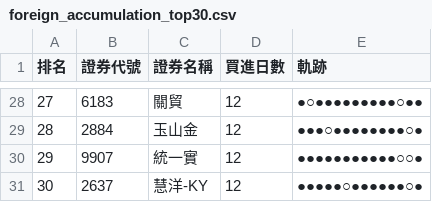
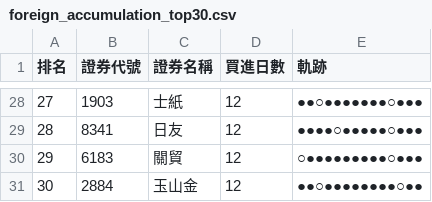
Before and after one commit to SongChiChuang/tw-stock-flow, a CSV file: reports/accumulation/foreign_accumulation_top30.csv, drawn as a sheet; only a part is shown, gaps mark what is left out; the diff covers the shown part only.

```diff
--- a/reports/accumulation/foreign_accumulation_top30.csv
+++ b/reports/accumulation/foreign_accumulation_top30.csv
@@ -28,4 +28,4 @@
-27,6183,關貿,12,●○●●●●●●●●●○●●
-28,2884,玉山金,12,●●●○●●●●●●●●○●
-29,9907,統一實,12,●●●●●●●●●●●○○●
-30,2637,慧洋-KY,12,●●●●●○●●●●●●○●
+27,1903,士紙,12,●●○●●●●●●●○●●●
+28,8341,日友,12,●●●●○●●●●●○●●●
+29,6183,關貿,12,○●●●●●●●●●○●●●
+30,2884,玉山金,12,●●○●●●●●●●●○●●
```
Also changed, not shown: 62 edited cells elsewhere in this file, reports/streak/foreign_streak_top30.csv, 7 other files.
